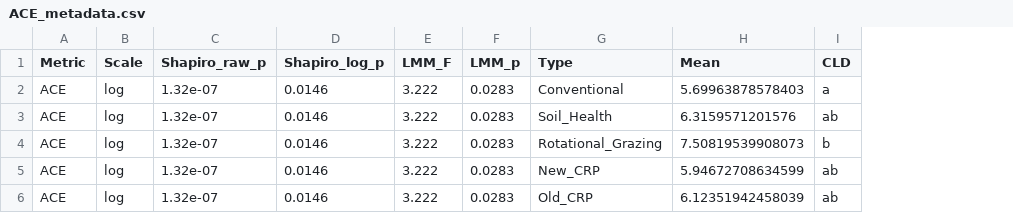
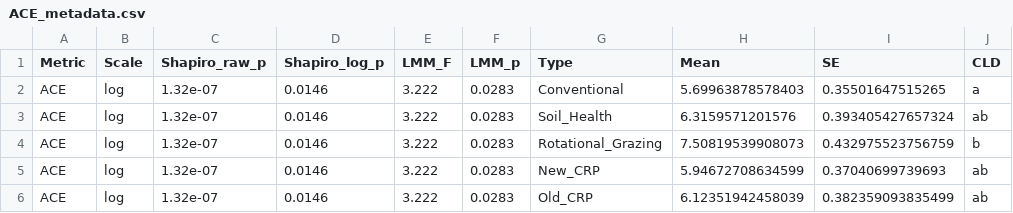
Before and after one commit to wils2834/ACElandusesurvey, a CSV file: ACE_metadata.csv, drawn as a sheet; the diff names each change by its address in the sheet, - before the commit and + after, or states it on an @@ line.

```diff
--- a/ACE_metadata.csv
+++ b/ACE_metadata.csv
+column I (SE), rows 2-6: 0.35501647515265 | 0.393405427657324 | 0.432975523756759 | 0.37040699739693 | 0.382359093835499
```
Also changed, not shown: 6 other files.
